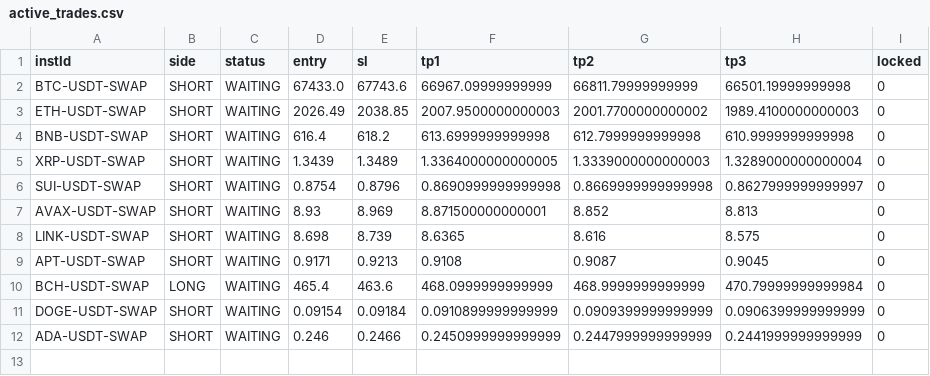
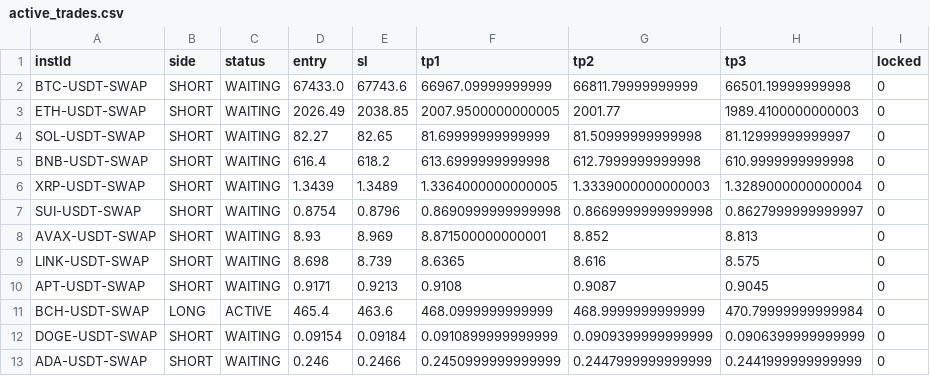
Before and after one commit to NickWu97/alpha-oracle-bot, a CSV file: active_trades.csv, drawn as a sheet.

```diff
--- a/active_trades.csv
+++ b/active_trades.csv
@@ -2,3 +2,4 @@ instId,side,status,entry,sl,tp1,tp2,tp3,locked
 BTC-USDT-SWAP,SHORT,WAITING,67433.0,67743.6,66967.09999999999,66811.79999999999,66501.19999999998,0
-ETH-USDT-SWAP,SHORT,WAITING,2026.49,2038.85,2007.9500000000003,2001.7700000000002,1989.4100000000003,0
+ETH-USDT-SWAP,SHORT,WAITING,2026.49,2038.85,2007.9500000000005,2001.77,1989.4100000000003,0
+SOL-USDT-SWAP,SHORT,WAITING,82.27,82.65,81.69999999999999,81.50999999999998,81.12999999999997,0
 BNB-USDT-SWAP,SHORT,WAITING,616.4,618.2,613.6999999999998,612.7999999999998,610.9999999999998,0
@@ -9,3 +10,3 @@ LINK-USDT-SWAP,SHORT,WAITING,8.698,8.739,8.6365,8.616,8.575,0
 APT-USDT-SWAP,SHORT,WAITING,0.9171,0.9213,0.9108,0.9087,0.9045,0
-BCH-USDT-SWAP,LONG,WAITING,465.4,463.6,468.0999999999999,468.9999999999999,470.79999999999984,0
+BCH-USDT-SWAP,LONG,ACTIVE,465.4,463.6,468.0999999999999,468.9999999999999,470.79999999999984,0
 DOGE-USDT-SWAP,SHORT,WAITING,0.09154,0.09184,0.0910899999999999,0.0909399999999999,0.0906399999999999,0
```
